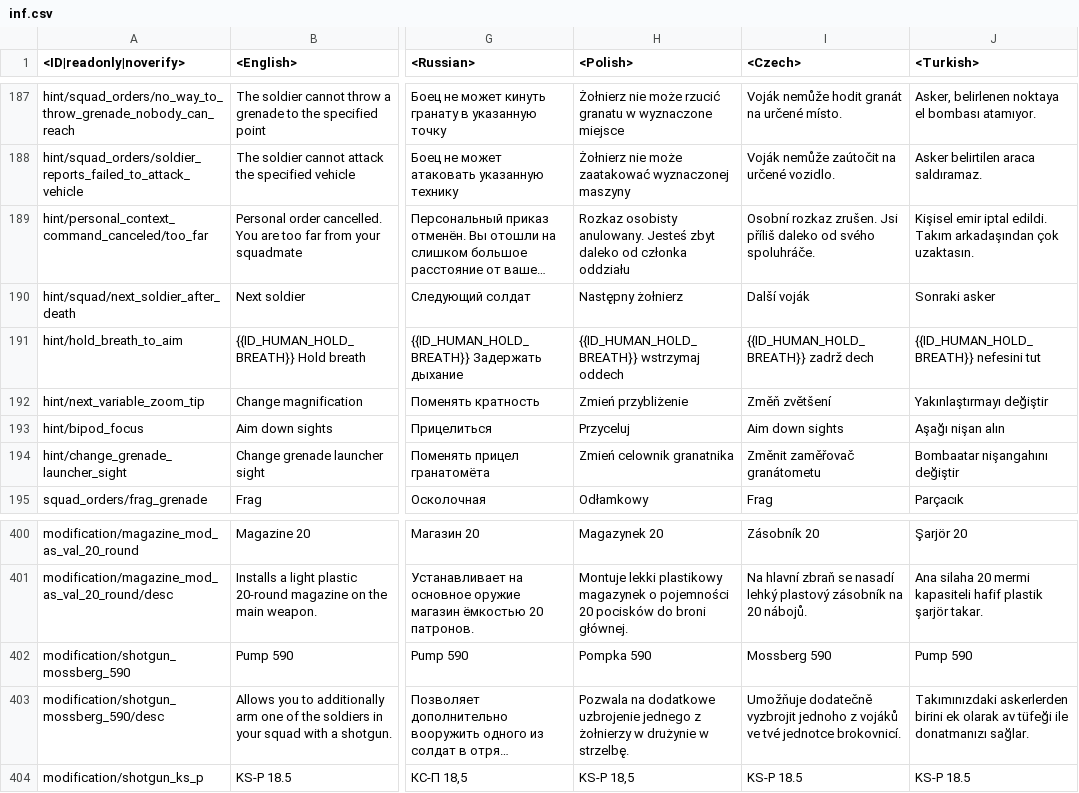
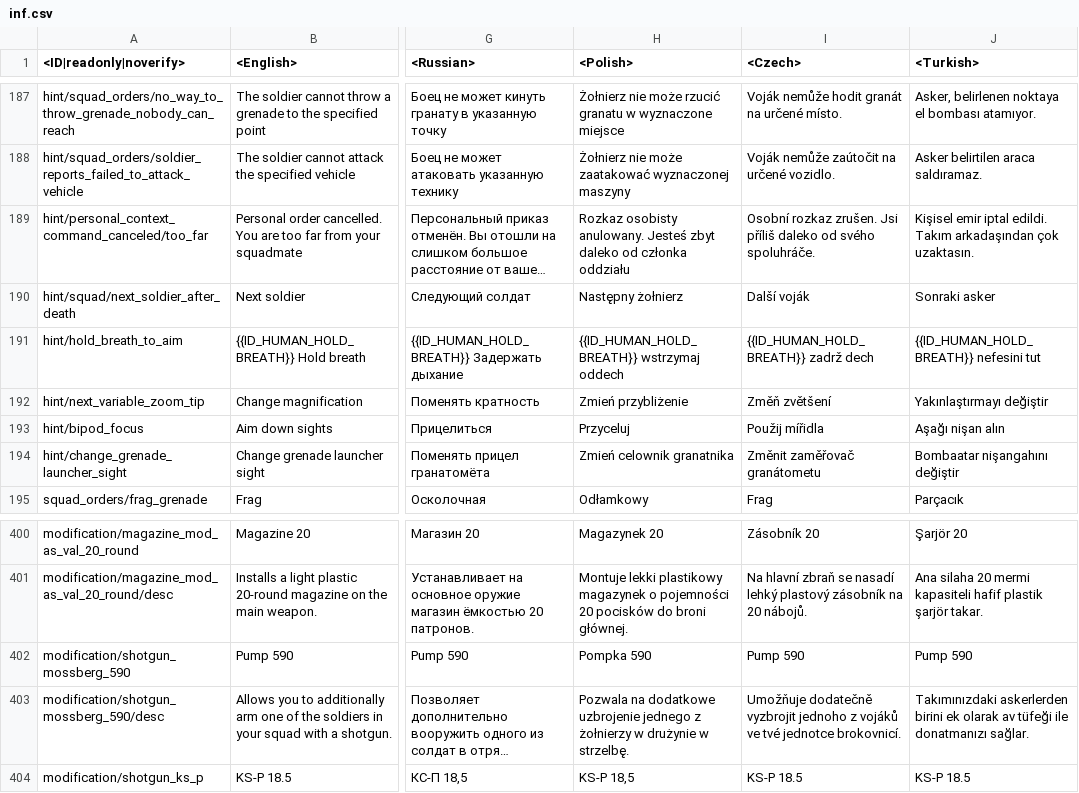
Before and after one commit to Beafty/astrbot_plugin_checkwtplayerlist, a CSV file: lang/inf.csv, drawn as a sheet; only a part is shown, gaps mark what is left out; long unchanged cells end in …; the diff covers the shown part only; the diff names each change by its address in the sheet, - before the commit and + after, or states it on an @@ line.

```diff
--- a/lang/inf.csv
+++ b/lang/inf.csv
-I193 (<Czech>): Aim down sights
+I193 (<Czech>): Použij mířidla
-I402 (<Czech>): Mossberg 590
+I402 (<Czech>): Pump 590
```
Also changed, not shown: 13 edited cells elsewhere in this file, lang/menu_events.csv, lang/unlocks_attachables.csv, 2 other files.
